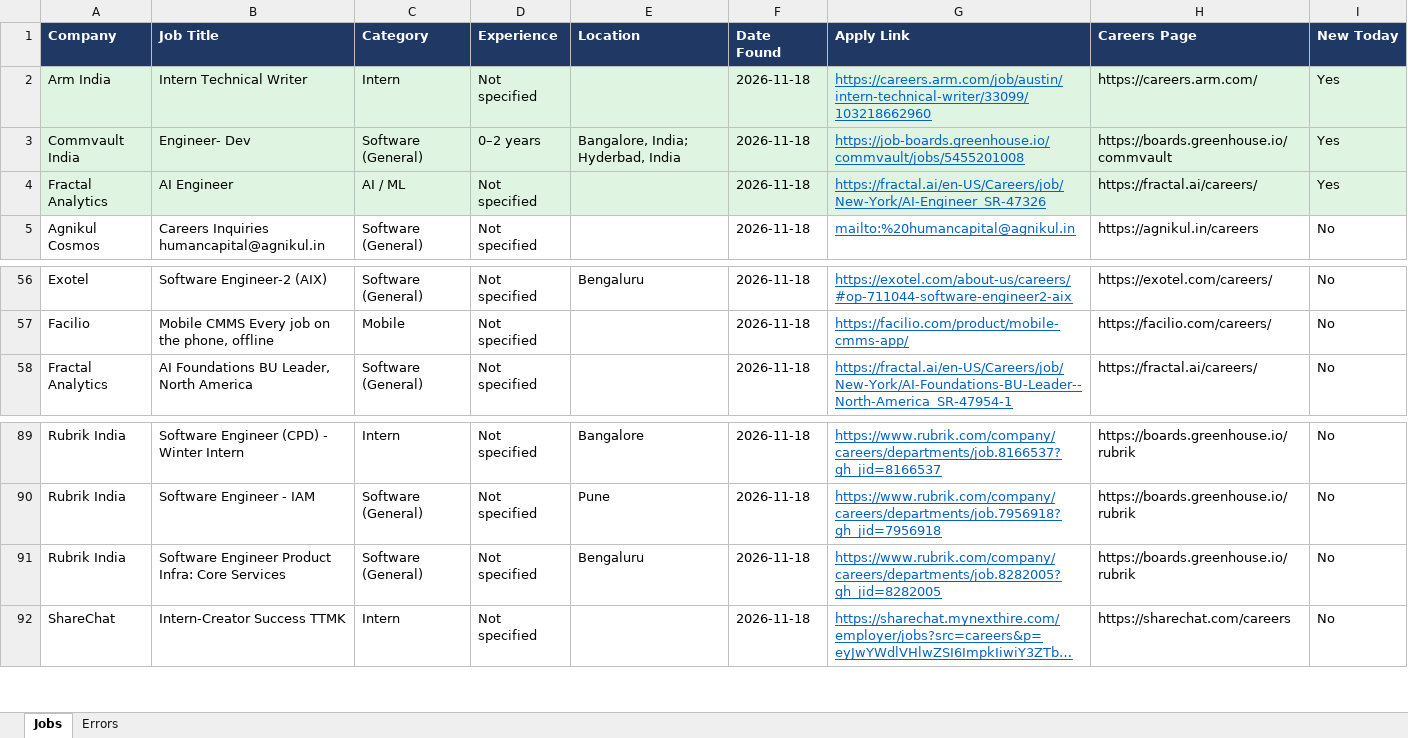
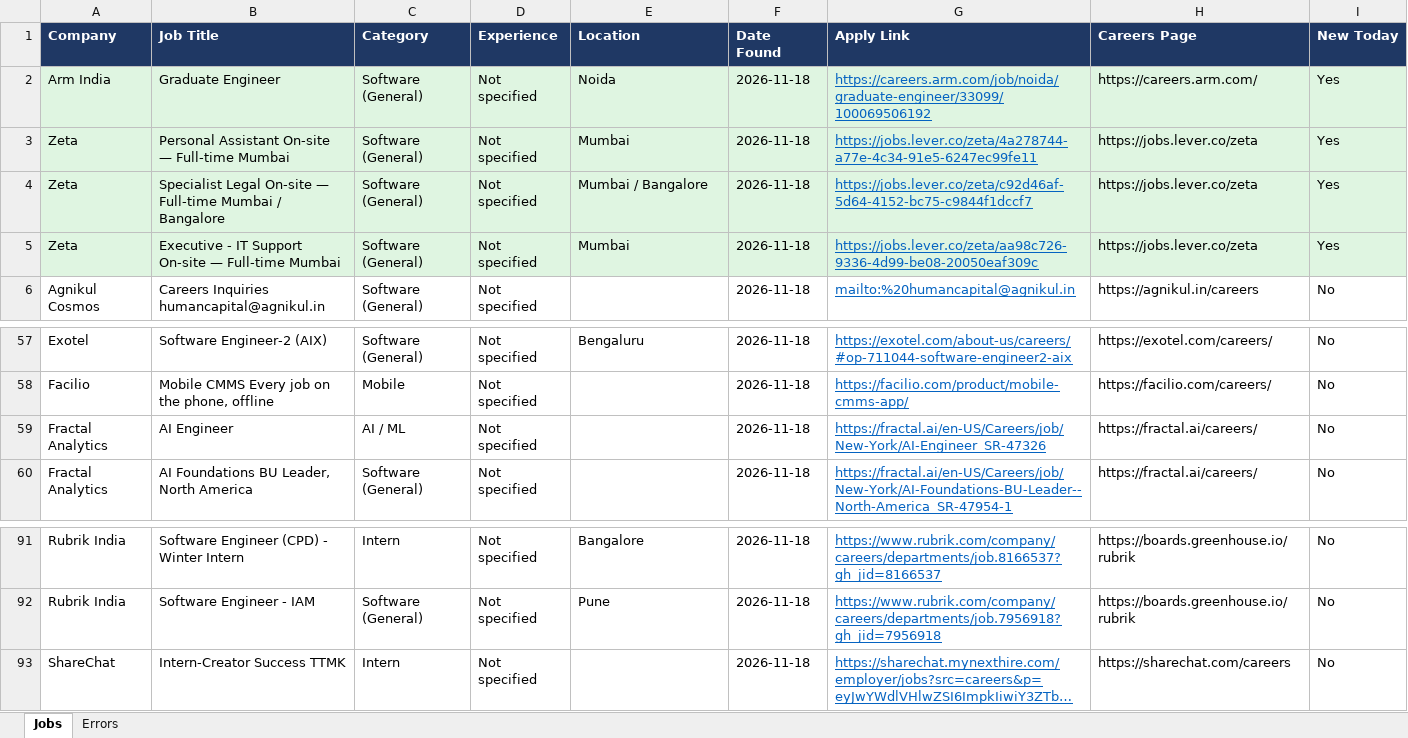
Before and after one commit to Lakshhiitaaa/JobTracker, an Excel workbook: reports/jobs_2026-11-18.xlsx, sheet Jobs, drawn as a sheet; only a part is shown, gaps mark what is left out; long unchanged cells end in …; values as stored, in another font and other column widths than the file's, no borders; removed rows and columns are numbered as before the commit, all else as after; the diff names each change by its address in the sheet, - before the commit and + after, or states it on an @@ line.

```diff
--- a/reports/jobs_2026-11-18.xlsx (sheet Jobs)
+++ b/reports/jobs_2026-11-18.xlsx (sheet Jobs)
-B2 (Job Title): Intern Technical Writer
+B2 (Job Title): Graduate Engineer
-C2 (Category): Intern
+C2 (Category): Software (General)
-E2 (Location): (empty)
+E2 (Location): Noida
-G2 (Apply Link): https://careers.arm.com/job/austin/intern-technical-writer/33099/103218662960
+G2 (Apply Link): https://careers.arm.com/job/noida/graduate-engineer/33099/100069506192
-row 3: Commvault India | Engineer- Dev | Software (General) | 0–2 years | Bangalore, India; Hyderbad, India | 2026-11-18 | https://job-boards.greenhouse.io/commvault/jobs/5455201008 | https://boards.greenhouse.io/commvault | Yes
-row 4: Fractal Analytics | AI Engineer | AI / ML | Not specified |  | 2026-11-18 | https://fractal.ai/en-US/Careers/job/New-York/AI-Engineer_SR-47326 | https://fractal.ai/careers/ | Yes
+row 3: Zeta | Personal Assistant On-site — Full-time Mumbai | Software (General) | Not specified | Mumbai | 2026-11-18 | https://jobs.lever.co/zeta/4a278744-a77e-4c34-91e5-6247ec99fe11 | https://jobs.lever.co/zeta | Yes
+row 4: Zeta | Specialist Legal On-site — Full-time Mumbai / Bangalore | Software (General) | Not specified | Mumbai / Bangalore | 2026-11-18 | https://jobs.lever.co/zeta/c92d46af-5d64-4152-bc75-c9844f1dccf7 | https://jobs.lever.co/zeta | Yes
+row 5: Zeta | Executive - IT Support On-site — Full-time Mumbai | Software (General) | Not specified | Mumbai | 2026-11-18 | https://jobs.lever.co/zeta/aa98c726-9336-4d99-be08-20050eaf309c | https://jobs.lever.co/zeta | Yes
+row 59: Fractal Analytics | AI Engineer | AI / ML | Not specified |  | 2026-11-18 | https://fractal.ai/en-US/Careers/job/New-York/AI-Engineer_SR-47326 | https://fractal.ai/careers/ | No
-row 91: Rubrik India | Software Engineer Product Infra: Core Services | Software (General) | Not specified | Bengaluru | 2026-11-18 | https://www.rubrik.com/company/careers/departments/job.8282005?gh_jid=8282005 | https://boards.greenhouse.io/rubrik | No
```
Also changed, not shown: sheet Errors, 1 other file.
